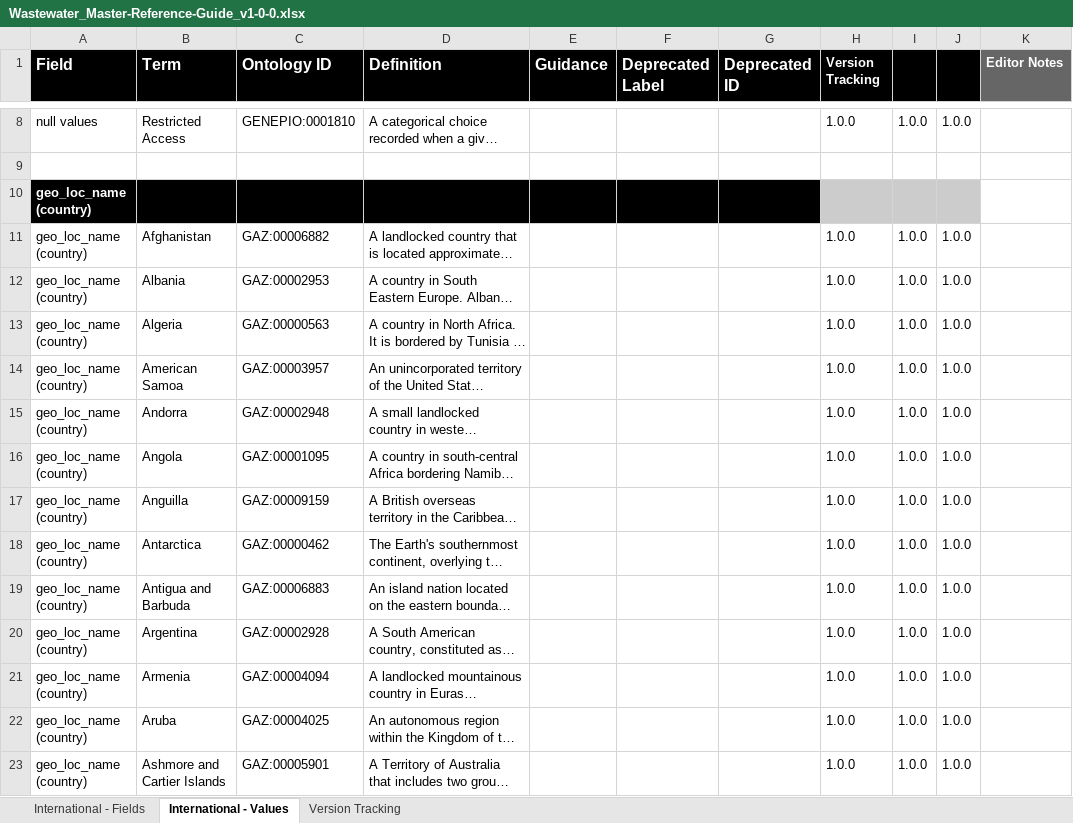
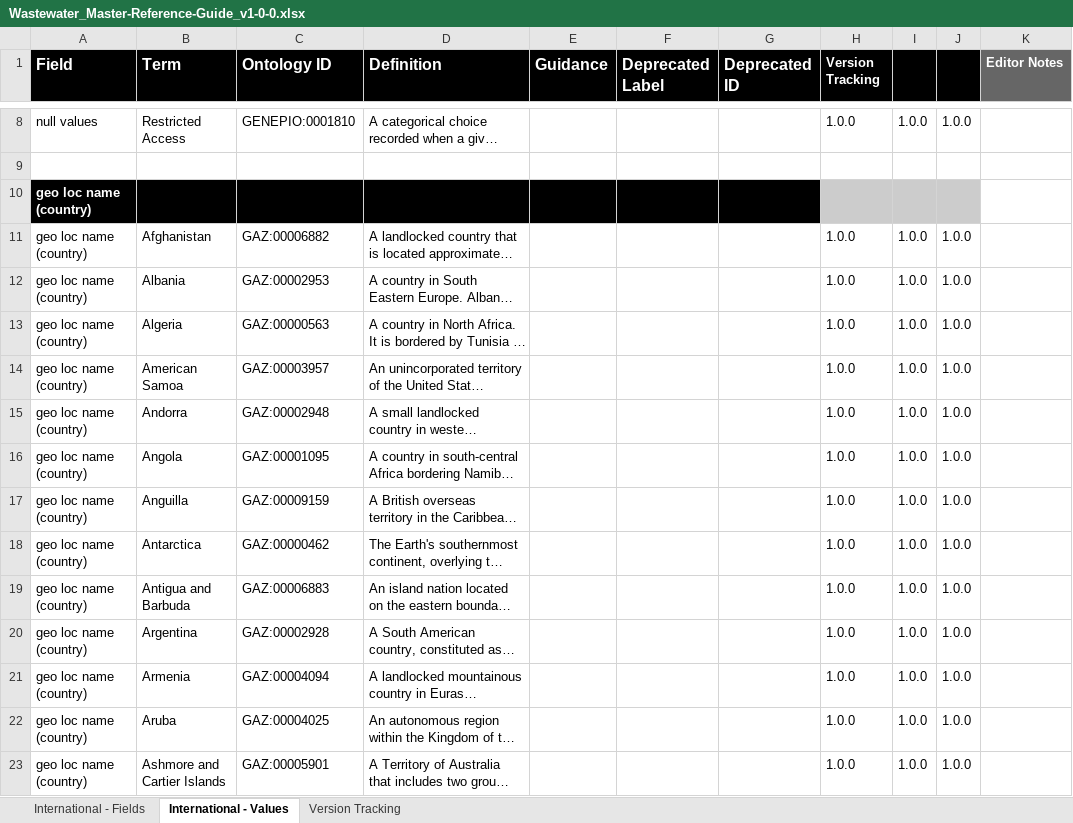
Before and after one commit to cidgoh/Wastewater_Contextual_Data_Specification, an Excel workbook: Reference Guide/Wastewater_Master-Reference-Guide_v1-0-0.xlsx, sheet International - Values, drawn as a sheet; only a part is shown, gaps mark what is left out; long unchanged cells end in …; values as stored, in another font and other column widths than the file's, no borders; conditional formats not drawn; the diff covers the shown part only; the diff names each change by its address in the sheet, - before the commit and + after, or states it on an @@ line.

```diff
--- a/Reference Guide/Wastewater_Master-Reference-Guide_v1-0-0.xlsx (sheet International - Values)
+++ b/Reference Guide/Wastewater_Master-Reference-Guide_v1-0-0.xlsx (sheet International - Values)
-A10:A23 (Field): geo_loc_name (country)
+A10:A23 (Field): geo loc name (country)
```
Also changed, not shown: 1 added row and 258 edited cells elsewhere in this sheet, sheet International - Fields.
